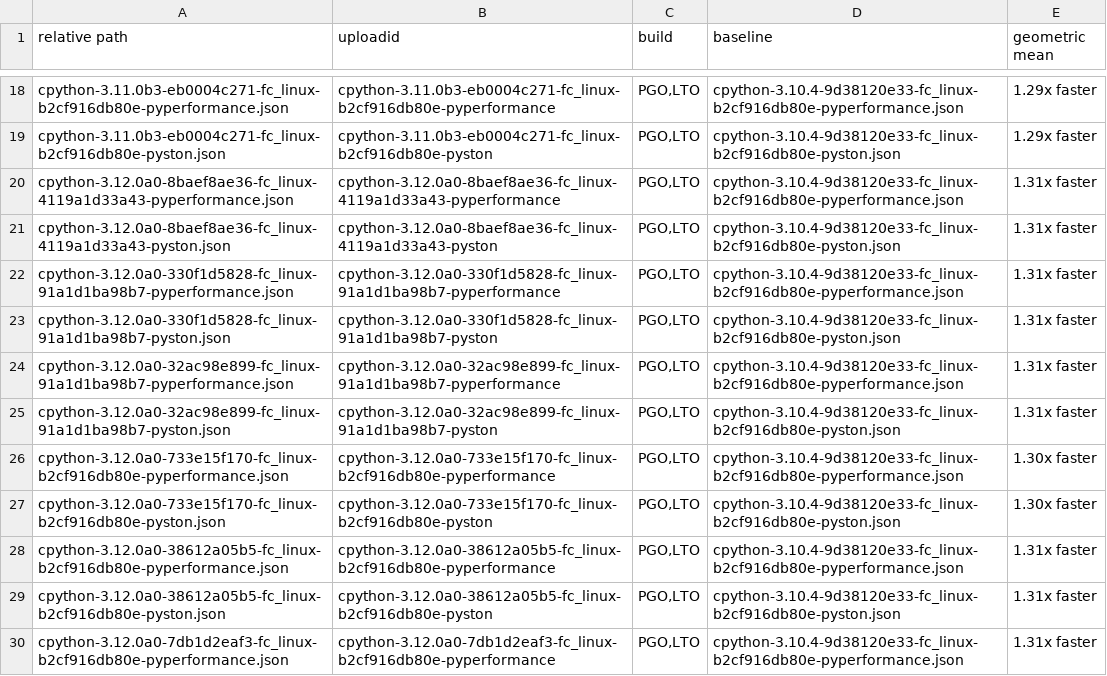
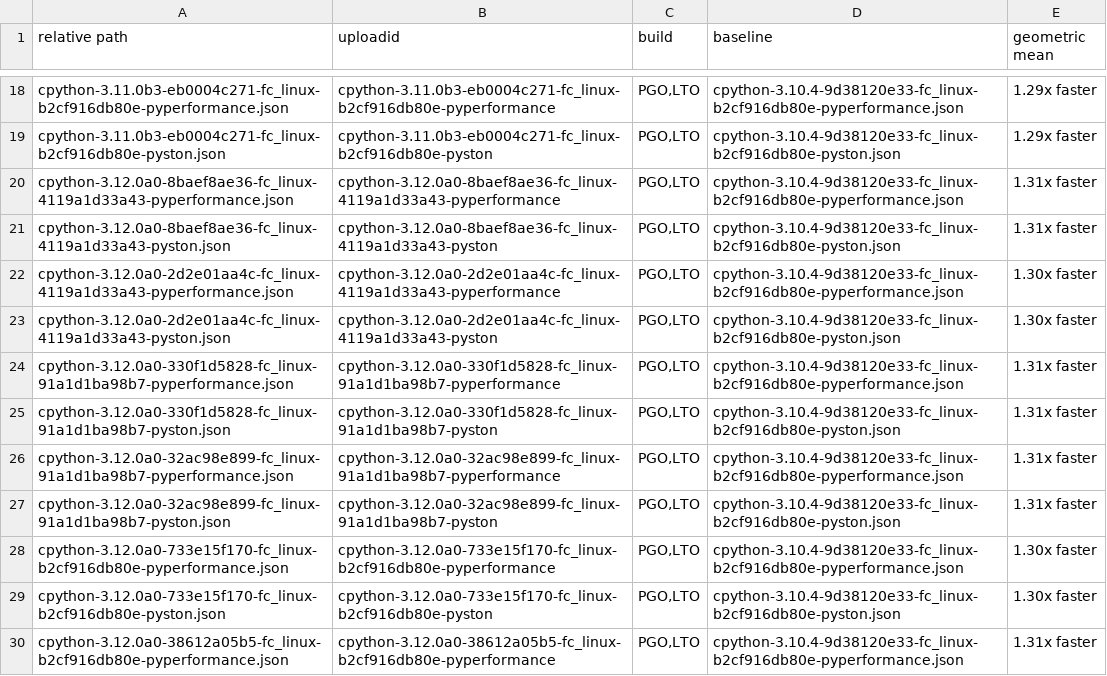
Before and after one commit to faster-cpython/ideas, a TSV file: benchmark-results/index.tsv, drawn as a sheet; only a part is shown, gaps mark what is left out; the shorter side is filled out with more unchanged rows; the diff names each change by its address in the sheet, - before the commit and + after, or states it on an @@ line.

Commit message:
Add Benchmark Results (cpython-3.12.0a0-2d2e01aa4c-fc_linux-4119a1d33a43)

```diff
--- a/benchmark-results/index.tsv
+++ b/benchmark-results/index.tsv
+row 22: cpython-3.12.0a0-2d2e01aa4c-fc_linux-4119a1d33a43-pyperformance.json | cpython-3.12.0a0-2d2e01aa4c-fc_linux-4119a1d33a43-pyperformance | PGO,LTO | cpython-3.10.4-9d38120e33-fc_linux-b2cf916db80e-pyperformance.json | 1.30x faster
+row 23: cpython-3.12.0a0-2d2e01aa4c-fc_linux-4119a1d33a43-pyston.json | cpython-3.12.0a0-2d2e01aa4c-fc_linux-4119a1d33a43-pyston | PGO,LTO | cpython-3.10.4-9d38120e33-fc_linux-b2cf916db80e-pyston.json | 1.30x faster
```
Also changed, not shown: 3 other files.
